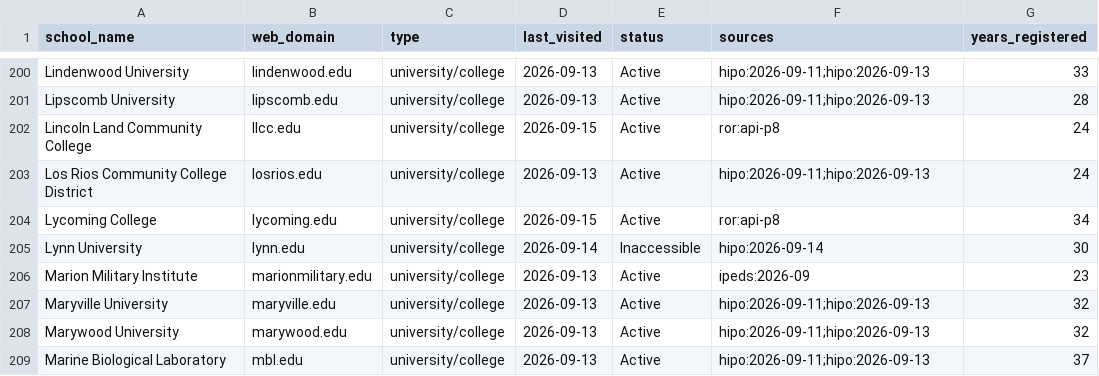
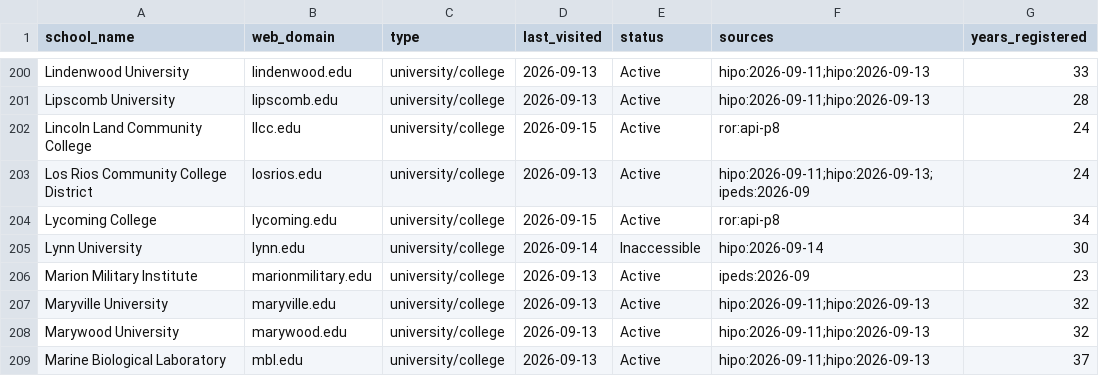
Before and after one commit to yifeiwu/edu-list, a CSV file: data/countries/US.csv, drawn as a sheet; only a part is shown, gaps mark what is left out.

```diff
--- a/data/countries/US.csv
+++ b/data/countries/US.csv
@@ -202,3 +202,3 @@ Lipscomb University,lipscomb.edu,university/college,2026-09-13,Active,hipo:2026-
 Lincoln Land Community College,llcc.edu,university/college,2026-09-15,Active,ror:api-p8,24
-Los Rios Community College District,losrios.edu,university/college,2026-09-13,Active,hipo:2026-09-11;hipo:2026-09-13,24
+Los Rios Community College District,losrios.edu,university/college,2026-09-13,Active,hipo:2026-09-11;hipo:2026-09-13;ipeds:2026-09,24
 Lycoming College,lycoming.edu,university/college,2026-09-15,Active,ror:api-p8,34
```
Also changed, not shown: data/countries/FR.csv, 3 other files.
